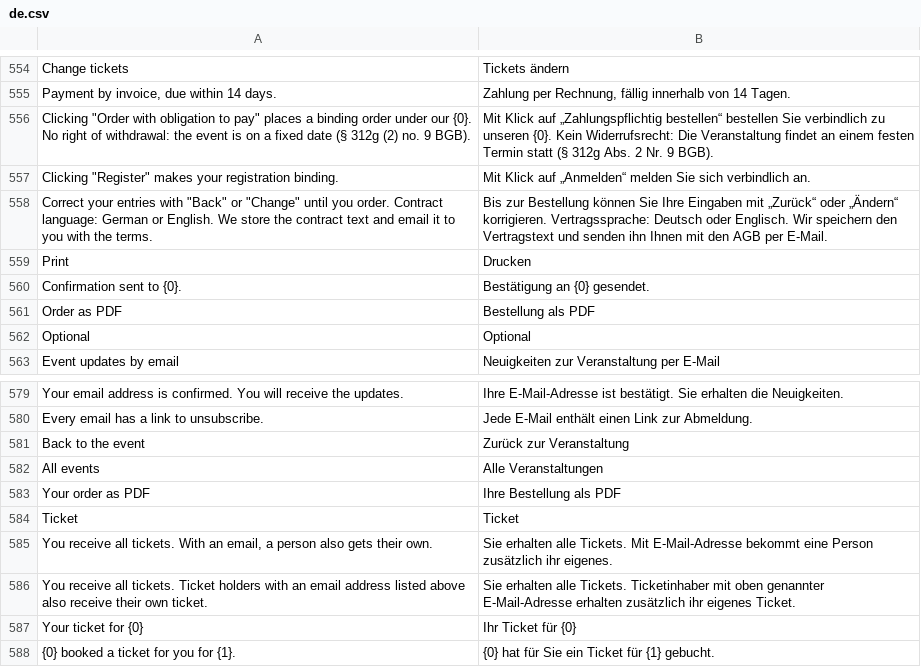
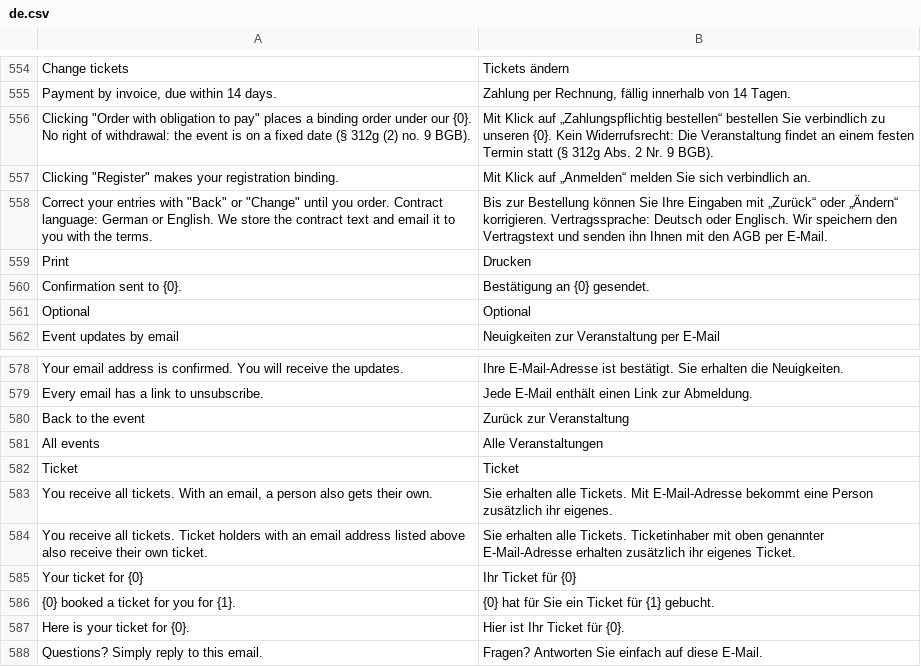
Before and after one commit to phamos-eu/phamos, a CSV file: phamos/translations/de.csv, drawn as a sheet; only a part is shown, gaps mark what is left out; the shorter side is filled out with more unchanged rows.

```diff
--- a/phamos/translations/de.csv
+++ b/phamos/translations/de.csv
@@ -560,3 +560,2 @@ Print,Drucken
 Confirmation sent to {0}.,Bestätigung an {0} gesendet.
-Order as PDF,Bestellung als PDF
 Optional,Optional
@@ -582,3 +581,2 @@ Back to the event,Zurück zur Veranstaltung
 All events,Alle Veranstaltungen
-Your order as PDF,Ihre Bestellung als PDF
 Ticket,Ticket
```
Also changed, not shown: 7 other files.
